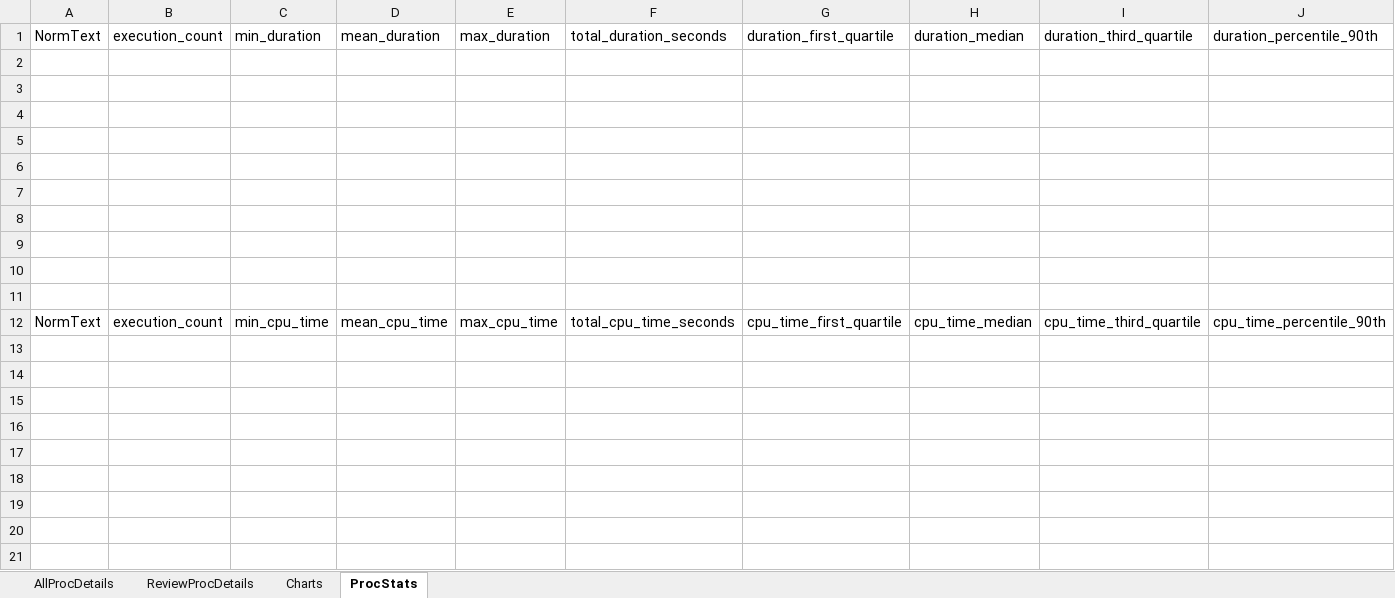
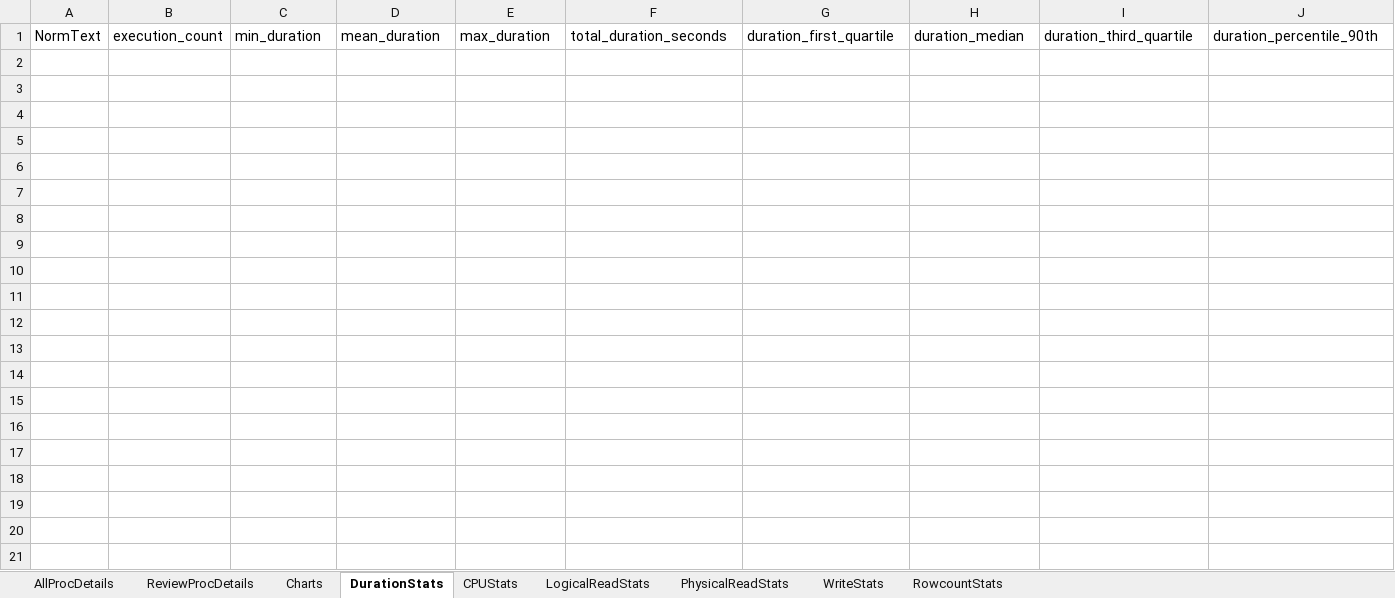
Before and after one commit to BobbyH49/XELoader, an Excel workbook: QueryPerformance.xlsx, sheet DurationStats, drawn as a sheet; only a part is shown; values as stored, in another font and other column widths than the file's, no borders; table styles not drawn; rows hold the shown columns only; the diff covers the shown part only; the diff names each change by its address in the sheet, - before the commit and + after, or states it on an @@ line.

Commit message:
Updated formatting of QueryPerformance.xlsx

```diff
--- a/QueryPerformance.xlsx (sheet DurationStats)
+++ b/QueryPerformance.xlsx (sheet DurationStats)
-sheet tab: ProcStats
+sheet tab: DurationStats
+sheet tab: CPUStats
+sheet tab: LogicalReadStats
+sheet tab: PhysicalReadStats
+sheet tab: WriteStats
+sheet tab: RowcountStats
-row 2: (empty)
-row 3: (empty)
-row 4: (empty)
-row 5: (empty)
-row 6: (empty)
-row 7: (empty)
-row 8: (empty)
-row 9: (empty)
-row 10: (empty)
-row 11: (empty)
-row 12: NormText | execution_count | min_cpu_time | mean_cpu_time | max_cpu_time | total_cpu_time_seconds | cpu_time_first_quartile | cpu_time_median | cpu_time_third_quartile | cpu_time_percentile_90th
-row 13: (empty)
-row 14: (empty)
-row 15: (empty)
-row 16: (empty)
-row 17: (empty)
-row 18: (empty)
-row 19: (empty)
-row 20: (empty)
-row 21: (empty)
```
Also changed, not shown: 35 removed rows elsewhere in this sheet, charts or pictures.
